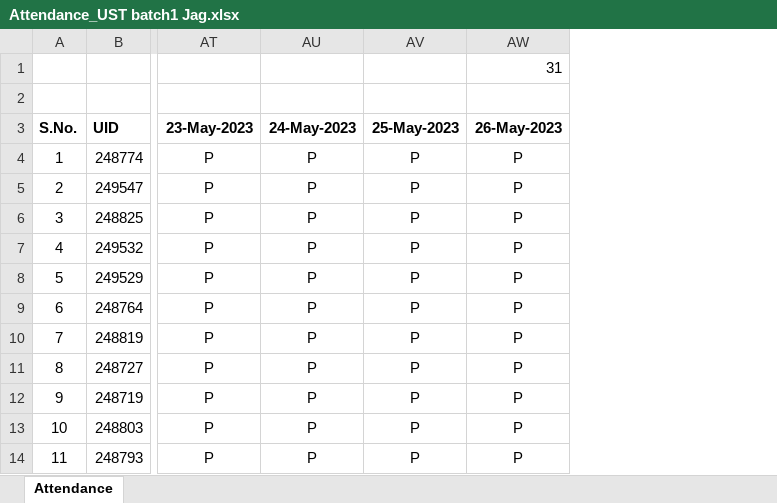
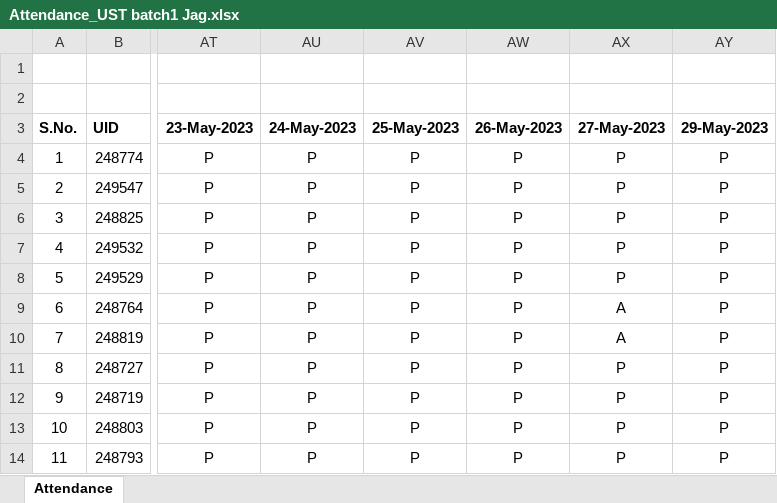
Before and after one commit to jagasia/ust1, an Excel workbook: Attendance_UST batch1 Jag.xlsx, sheet Attendance, drawn as a sheet; only a part is shown, gaps mark what is left out; values as stored, in another font and other column widths than the file's, no borders; the diff names each change by its address in the sheet, - before the commit and + after, or states it on an @@ line.

```diff
--- a/Attendance_UST batch1 Jag.xlsx (sheet Attendance)
+++ b/Attendance_UST batch1 Jag.xlsx (sheet Attendance)
+column AX (27-May-2023), rows 4-14: P | P | P | P | P | A | A | P | P | P | P
+column AY (29-May-2023), rows 4-14: all P
-AW1 (26-May-2023): 31
+AW1 (26-May-2023): (empty)
```
Also changed, not shown: 10 other files.
